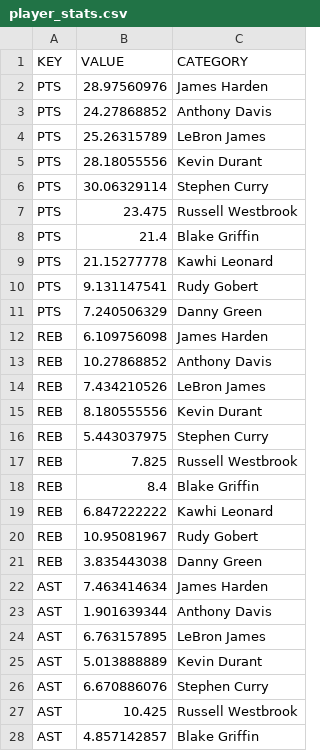
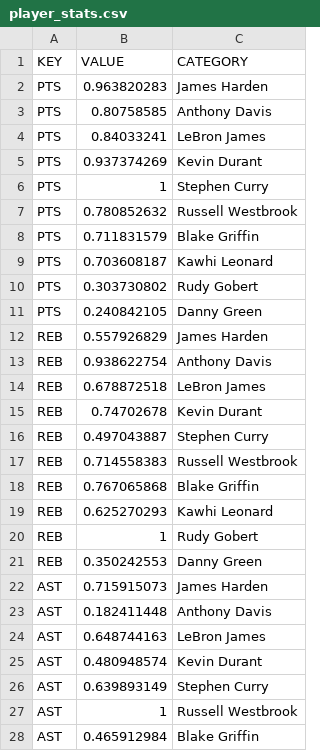
Before and after one commit to mwon0030/FIT3179, a CSV file: Data_Visualisation_2/data/player_stats.csv, drawn as a sheet; only a part is shown; the diff covers the shown part only.

Commit message:
normalised stats

```diff
--- a/Data_Visualisation_2/data/player_stats.csv
+++ b/Data_Visualisation_2/data/player_stats.csv
@@ -1,28 +1,28 @@
 KEY,VALUE,CATEGORY
-PTS,28.97560976,James Harden
-PTS,24.27868852,Anthony Davis
-PTS,25.26315789,LeBron James
-PTS,28.18055556,Kevin Durant
-PTS,30.06329114,Stephen Curry
-PTS,23.475,Russell Westbrook
-PTS,21.4,Blake Griffin
-PTS,21.15277778,Kawhi Leonard
-PTS,9.131147541,Rudy Gobert
-PTS,7.240506329,Danny Green
-REB,6.109756098,James Harden
-REB,10.27868852,Anthony Davis
-REB,7.434210526,LeBron James
-REB,8.180555556,Kevin Durant
-REB,5.443037975,Stephen Curry
-REB,7.825,Russell Westbrook
-REB,8.4,Blake Griffin
-REB,6.847222222,Kawhi Leonard
-REB,10.95081967,Rudy Gobert
-REB,3.835443038,Danny Green
-AST,7.463414634,James Harden
-AST,1.901639344,Anthony Davis
-AST,6.763157895,LeBron James
-AST,5.013888889,Kevin Durant
-AST,6.670886076,Stephen Curry
-AST,10.425,Russell Westbrook
-AST,4.857142857,Blake Griffin
+PTS,0.963820283,James Harden
+PTS,0.80758585,Anthony Davis
+PTS,0.84033241,LeBron James
+PTS,0.937374269,Kevin Durant
+PTS,1,Stephen Curry
+PTS,0.780852632,Russell Westbrook
+PTS,0.711831579,Blake Griffin
+PTS,0.703608187,Kawhi Leonard
+PTS,0.303730802,Rudy Gobert
+PTS,0.240842105,Danny Green
+REB,0.557926829,James Harden
+REB,0.938622754,Anthony Davis
+REB,0.678872518,LeBron James
+REB,0.74702678,Kevin Durant
+REB,0.497043887,Stephen Curry
+REB,0.714558383,Russell Westbrook
+REB,0.767065868,Blake Griffin
+REB,0.625270293,Kawhi Leonard
+REB,1,Rudy Gobert
+REB,0.350242553,Danny Green
+AST,0.715915073,James Harden
+AST,0.182411448,Anthony Davis
+AST,0.648744163,LeBron James
+AST,0.480948574,Kevin Durant
+AST,0.639893149,Stephen Curry
+AST,1,Russell Westbrook
+AST,0.465912984,Blake Griffin
```
Also changed, not shown: 23 edited cells elsewhere in this file.
